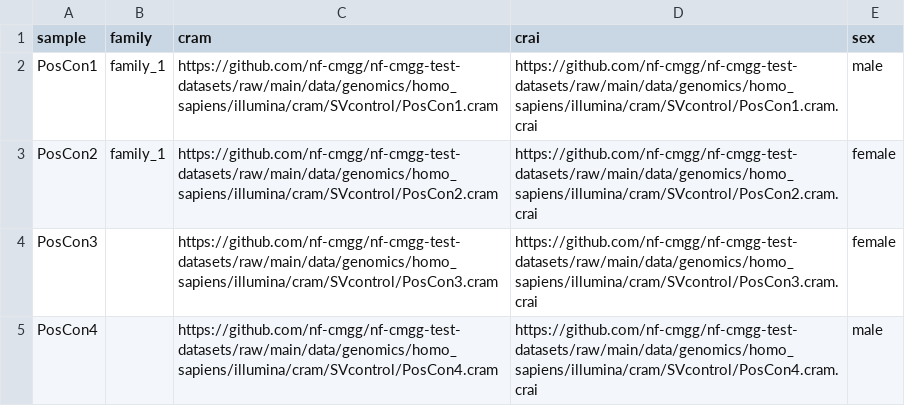
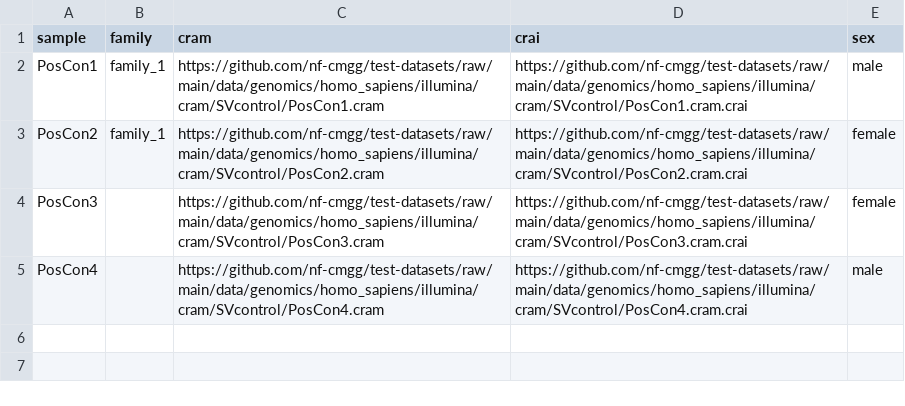
Before and after one commit to nf-cmgg/structural, a CSV file: assets/samplesheet.csv, drawn as a sheet.

Commit message:
update test-data repo name

```diff
--- a/assets/samplesheet.csv
+++ b/assets/samplesheet.csv
@@ -1,5 +1,5 @@
 sample,family,cram,crai,sex
-PosCon1,family_1,https://github.com/nf-cmgg/nf-cmgg-test-datasets/raw/main/data/genomics/homo_sapiens/illumina/cram/SVcontrol/PosCon1.cram,https://github.com/nf-cmgg/nf-cmgg-test-datasets/raw/main/data/genomics/homo_sapiens/illumina/cram/SVcontrol/PosCon1.cram.crai,male
-PosCon2,family_1,https://github.com/nf-cmgg/nf-cmgg-test-datasets/raw/main/data/genomics/homo_sapiens/illumina/cram/SVcontrol/PosCon2.cram,https://github.com/nf-cmgg/nf-cmgg-test-datasets/raw/main/data/genomics/homo_sapiens/illumina/cram/SVcontrol/PosCon2.cram.crai,female
-PosCon3,,https://github.com/nf-cmgg/nf-cmgg-test-datasets/raw/main/data/genomics/homo_sapiens/illumina/cram/SVcontrol/PosCon3.cram,https://github.com/nf-cmgg/nf-cmgg-test-datasets/raw/main/data/genomics/homo_sapiens/illumina/cram/SVcontrol/PosCon3.cram.crai,female
-PosCon4,,https://github.com/nf-cmgg/nf-cmgg-test-datasets/raw/main/data/genomics/homo_sapiens/illumina/cram/SVcontrol/PosCon4.cram,https://github.com/nf-cmgg/nf-cmgg-test-datasets/raw/main/data/genomics/homo_sapiens/illumina/cram/SVcontrol/PosCon4.cram.crai,male
+PosCon1,family_1,https://github.com/nf-cmgg/test-datasets/raw/main/data/genomics/homo_sapiens/illumina/cram/SVcontrol/PosCon1.cram,https://github.com/nf-cmgg/test-datasets/raw/main/data/genomics/homo_sapiens/illumina/cram/SVcontrol/PosCon1.cram.crai,male
+PosCon2,family_1,https://github.com/nf-cmgg/test-datasets/raw/main/data/genomics/homo_sapiens/illumina/cram/SVcontrol/PosCon2.cram,https://github.com/nf-cmgg/test-datasets/raw/main/data/genomics/homo_sapiens/illumina/cram/SVcontrol/PosCon2.cram.crai,female
+PosCon3,,https://github.com/nf-cmgg/test-datasets/raw/main/data/genomics/homo_sapiens/illumina/cram/SVcontrol/PosCon3.cram,https://github.com/nf-cmgg/test-datasets/raw/main/data/genomics/homo_sapiens/illumina/cram/SVcontrol/PosCon3.cram.crai,female
+PosCon4,,https://github.com/nf-cmgg/test-datasets/raw/main/data/genomics/homo_sapiens/illumina/cram/SVcontrol/PosCon4.cram,https://github.com/nf-cmgg/test-datasets/raw/main/data/genomics/homo_sapiens/illumina/cram/SVcontrol/PosCon4.cram.crai,male
```
Also changed, not shown: 14 other files.
